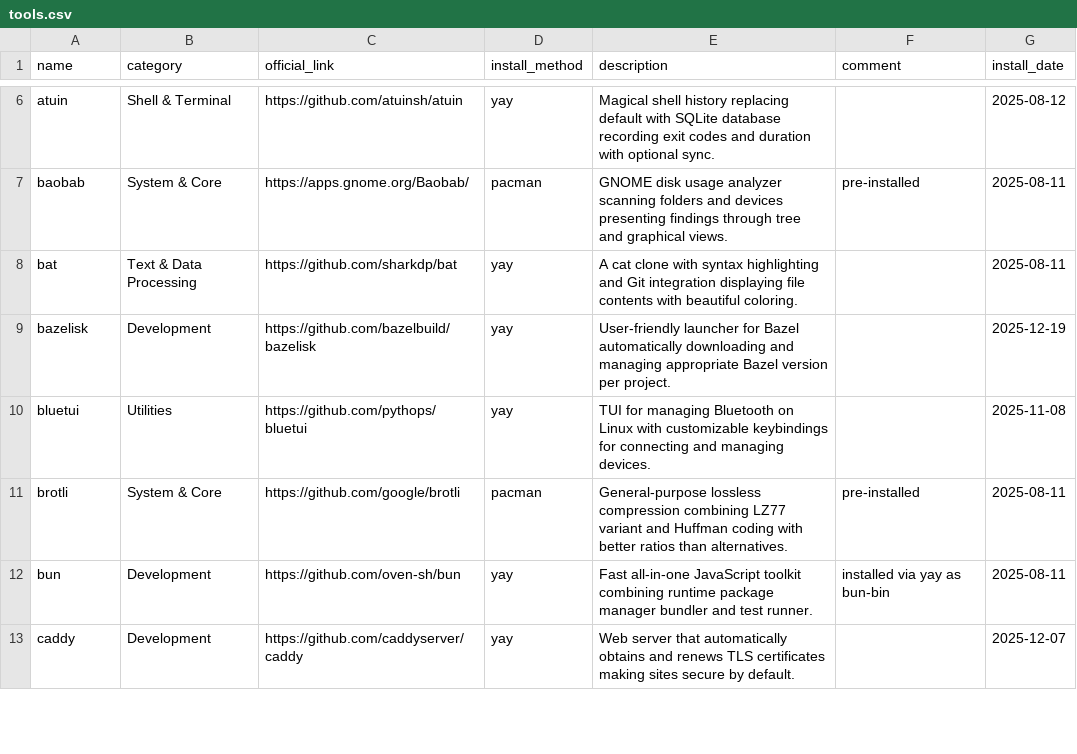
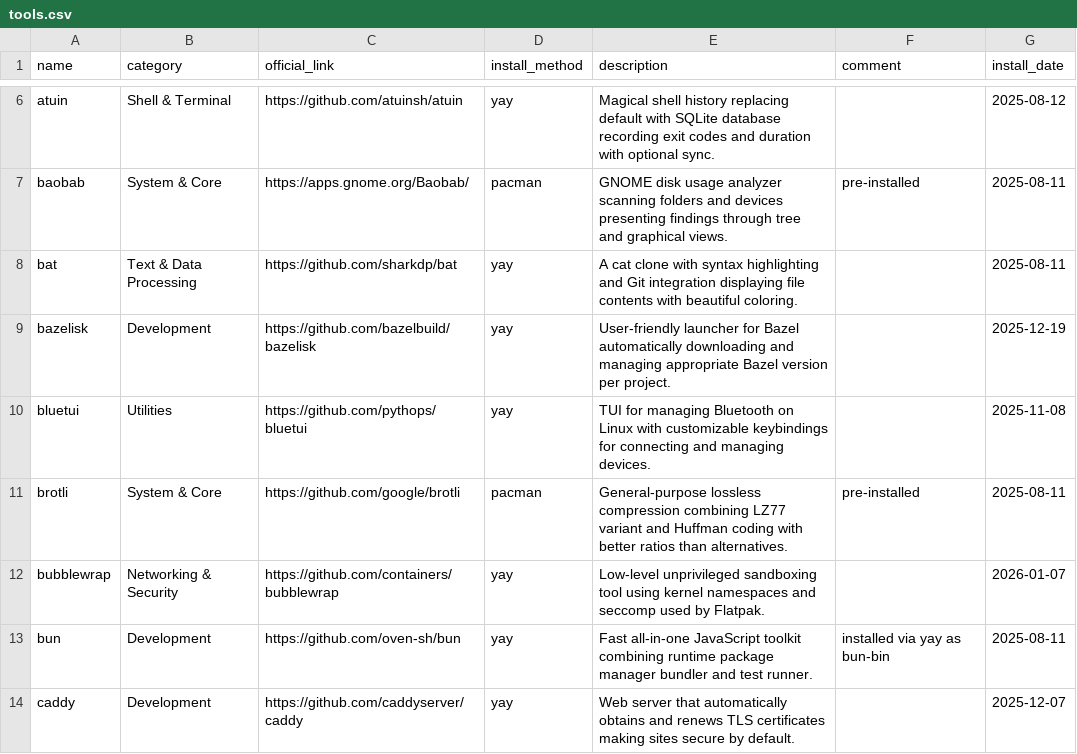
Before and after one commit to hsablonniere/tools, a CSV file: tools.csv, drawn as a sheet; only a part is shown, gaps mark what is left out; the diff names each change by its address in the sheet, - before the commit and + after, or states it on an @@ line.

Commit message:
add(bubblewrap): Sandbox all the things

```diff
--- a/tools.csv
+++ b/tools.csv
+row 12: bubblewrap | Networking & Security | https://github.com/containers/bubblewrap | yay | Low-level unprivileged sandboxing tool using kernel namespaces and seccomp used by Flatpak. |  | 2026-01-07
```
